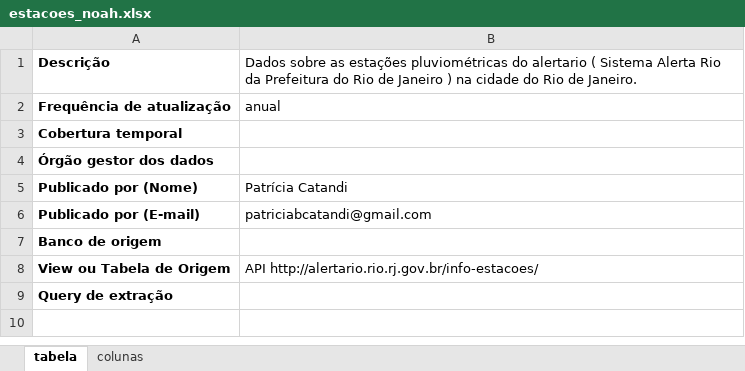
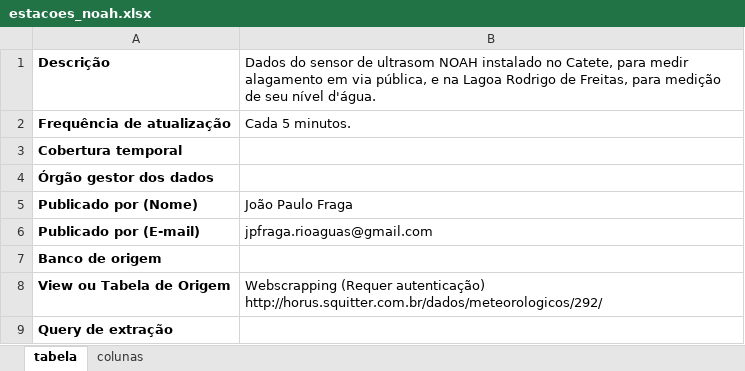
Before and after one commit to prefeitura-rio/projetos, an Excel workbook: RIO-AGUAS/Relatorio de Chuvas/Metadados/meio_ambiente_clima/arquitetura/estacoes_noah.xlsx, sheet tabela, drawn as a sheet; values as stored, in another font and other column widths than the file's, no borders; charts and pictures not drawn; the diff names each change by its address in the sheet, - before the commit and + after, or states it on an @@ line.

```diff
--- a/RIO-AGUAS/Relatorio de Chuvas/Metadados/meio_ambiente_clima/arquitetura/estacoes_noah.xlsx (sheet tabela)
+++ b/RIO-AGUAS/Relatorio de Chuvas/Metadados/meio_ambiente_clima/arquitetura/estacoes_noah.xlsx (sheet tabela)
-B1: Dados sobre as estações pluviométricas do alertario ( Sistema Alerta Rio da Prefeitura do Rio de Janeiro ) na cidade do Rio de Janeiro.
+B1: Dados do sensor de ultrasom NOAH instalado no Catete, para medir alagamento em via pública, e na Lagoa Rodrigo de Freitas, para medição de seu nível d'água.
-B2: anual
+B2: Cada 5 minutos.
-B5: Patrícia Catandi
+B5: João Paulo Fraga
-B6: patriciabcatandi@gmail.com
+B6: jpfraga.rioaguas@gmail.com
-B8: API http://alertario.rio.rj.gov.br/info-estacoes/
+B8: Webscrapping (Requer autenticação) http://horus.squitter.com.br/dados/meteorologicos/292/
```
Also changed, not shown: sheet colunas, charts or pictures, RIO-AGUAS/Relatorio de Chuvas/Metadados/meio_ambiente_clima/arquitetura/fluviometrico_lagoarfreitas.xlsx, RIO-AGUAS/Relatorio de Chuvas/Metadados/saneamento/arquitetura/drenagem_reservatorios.xlsx, 14 other files.
